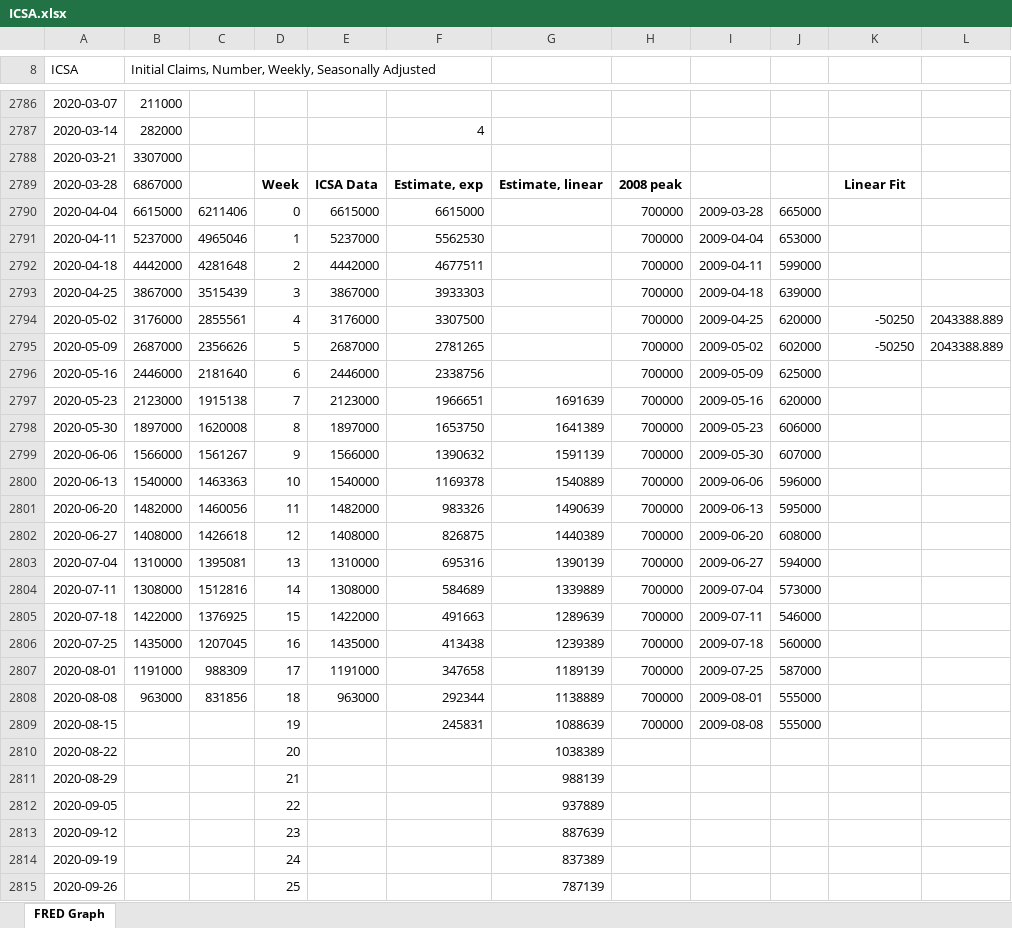
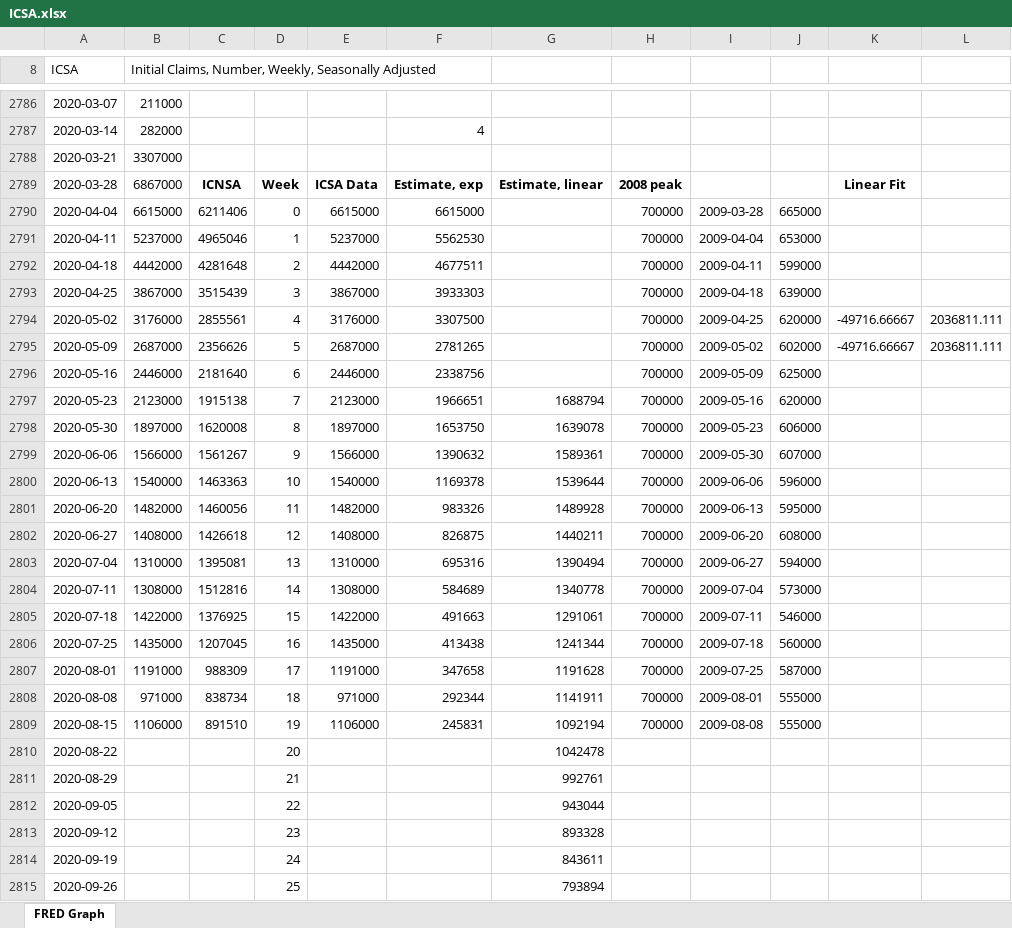
Before and after one commit to MoreCoffee12/Economics, an Excel workbook: ICSA.xlsx, sheet FRED Graph, drawn as a sheet; only a part is shown, gaps mark what is left out; values as stored, in another font and other column widths than the file's, no borders; charts and pictures not drawn; the diff covers the shown part only; the diff names each change by its address in the sheet, - before the commit and + after, or states it on an @@ line.

```diff
--- a/ICSA.xlsx (sheet FRED Graph)
+++ b/ICSA.xlsx (sheet FRED Graph)
-C2789: (empty)
+C2789: ICNSA
-K2794:K2795: -50250
+K2794:K2795: -49716.66667
-L2794:L2795: 2043388.889
+L2794:L2795: 2036811.111
-G2797: 1691639
+G2797: 1688794
-G2798: 1641389
+G2798: 1639078
-G2799: 1591139
+G2799: 1589361
-G2800: 1540889
+G2800: 1539644
-G2801: 1490639
+G2801: 1489928
-G2802: 1440389
+G2802: 1440211
-G2803: 1390139
+G2803: 1390494
-G2804: 1339889
+G2804: 1340778
-G2805: 1289639
+G2805: 1291061
-G2806: 1239389
+G2806: 1241344
-G2807: 1189139
+G2807: 1191628
-B2808: 963000
+B2808: 971000
-C2808: 831856
+C2808: 838734
-E2808: 963000
+E2808: 971000
-G2808: 1138889
+G2808: 1141911
-B2809: (empty)
+B2809: 1106000
-C2809: (empty)
+C2809: 891510
-E2809: (empty)
+E2809: 1106000
-G2809: 1088639
+G2809: 1092194
-G2810: 1038389
+G2810: 1042478
-G2811: 988139
+G2811: 992761
-G2812: 937889
+G2812: 943044
-G2813: 887639
+G2813: 893328
-G2814: 837389
+G2814: 843611
-G2815: 787139
+G2815: 793894
```
Also changed, not shown: 9 edited cells elsewhere in this sheet, charts or pictures, CCSA.xlsx, 6 other files.
